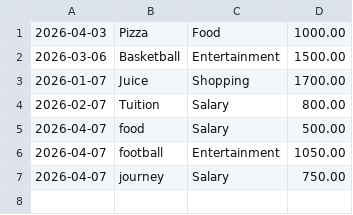
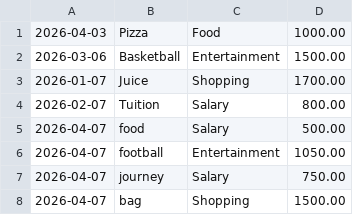
Before and after one commit to raf0670/AssetFlow, a CSV file: expenses_Rafsan.csv, drawn as a sheet.

```diff
--- a/expenses_Rafsan.csv
+++ b/expenses_Rafsan.csv
@@ -7 +7,2 @@
 2026-04-07,journey,Salary,750.00
+2026-04-07,bag,Shopping,1500.00
```
Also changed, not shown: 1 other file.
